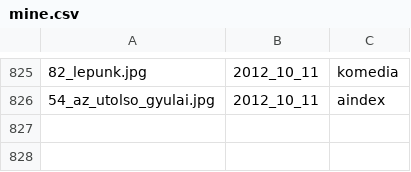
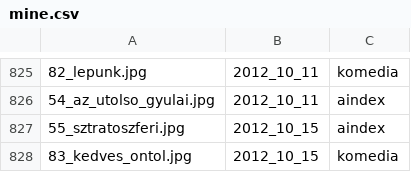
Before and after one commit to subogero/napi, a CSV file: mine.csv, drawn as a sheet; only a part is shown, gaps mark what is left out; the diff names each change by its address in the sheet, - before the commit and + after, or states it on an @@ line.

```diff
--- a/mine.csv
+++ b/mine.csv
+row 827: 55_sztratoszferi.jpg | 2012_10_15 | aindex
+row 828: 83_kedves_ontol.jpg | 2012_10_15 | komedia
```
Also changed, not shown: 1 other file.
